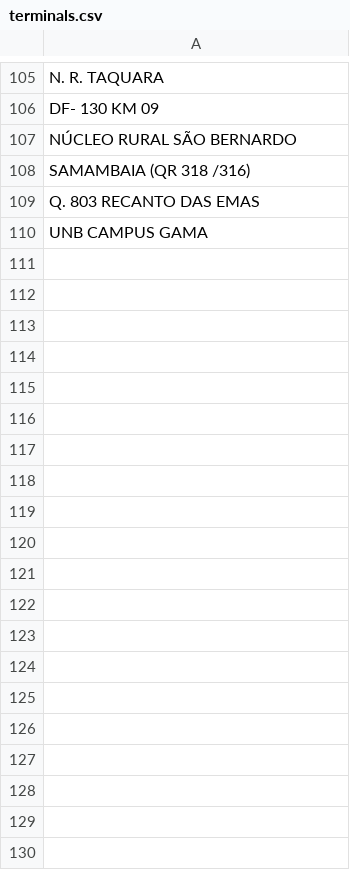
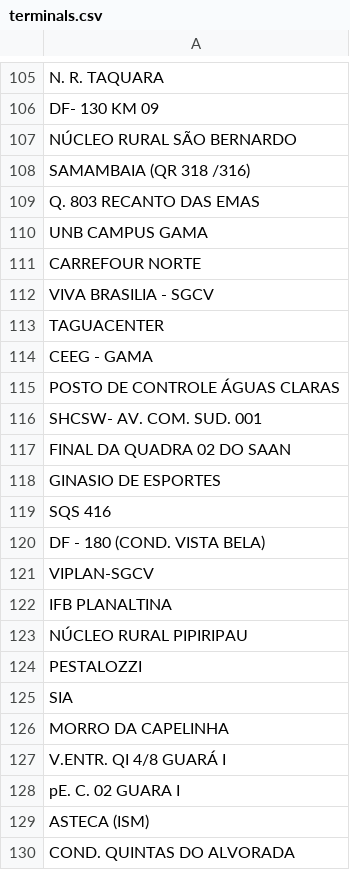
Before and after one commit to Busineme/BusinemeAPI, a CSV file: importer/data/terminals.csv, drawn as a sheet; only a part is shown, gaps mark what is left out; the diff covers the shown part only; the diff names each change by its address in the sheet, - before the commit and + after, or states it on an @@ line.

```diff
--- a/importer/data/terminals.csv
+++ b/importer/data/terminals.csv
+row 111: CARREFOUR NORTE
+row 112: VIVA BRASILIA - SGCV
+row 113: TAGUACENTER
+row 114: CEEG - GAMA
+row 115: POSTO DE CONTROLE ÁGUAS CLARAS
+row 116: SHCSW- AV. COM. SUD. 001
+row 117: FINAL DA QUADRA 02 DO SAAN
+row 118: GINASIO DE ESPORTES
+row 119: SQS 416
+row 120: DF - 180 (COND. VISTA BELA)
+row 121: VIPLAN-SGCV
+row 122: IFB PLANALTINA
+row 123: NÚCLEO RURAL PIPIRIPAU
+row 124: PESTALOZZI
+row 125: SIA
+row 126: MORRO DA CAPELINHA
+row 127: V.ENTR. QI 4/8 GUARÁ I
+row 128: pE. C. 02 GUARA I
+row 129: ASTECA (ISM)
+row 130: COND. QUINTAS DO ALVORADA
```
Also changed, not shown: 11 added rows elsewhere in this file, 2 other files.
